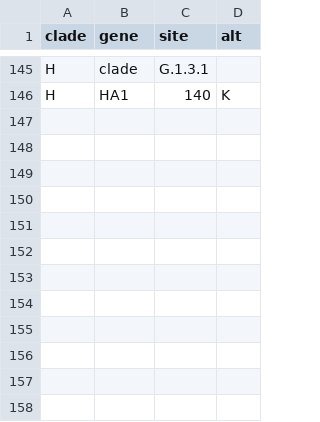
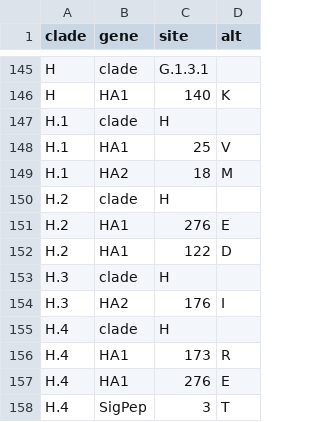
Before and after one commit to nextstrain/seasonal-flu, a TSV file: config/h3n2/ha/subclades.tsv, drawn as a sheet; only a part is shown, gaps mark what is left out; the diff names each change by its address in the sheet, - before the commit and + after, or states it on an @@ line.

Commit message:
phylo: update subclades

```diff
--- a/config/h3n2/ha/subclades.tsv
+++ b/config/h3n2/ha/subclades.tsv
+row 147: H.1 | clade | H
+row 148: H.1 | HA1 | 25 | V
+row 149: H.1 | HA2 | 18 | M
+row 150: H.2 | clade | H
+row 151: H.2 | HA1 | 276 | E
+row 152: H.2 | HA1 | 122 | D
+row 153: H.3 | clade | H
+row 154: H.3 | HA2 | 176 | I
+row 155: H.4 | clade | H
+row 156: H.4 | HA1 | 173 | R
+row 157: H.4 | HA1 | 276 | E
+row 158: H.4 | SigPep | 3 | T
```
